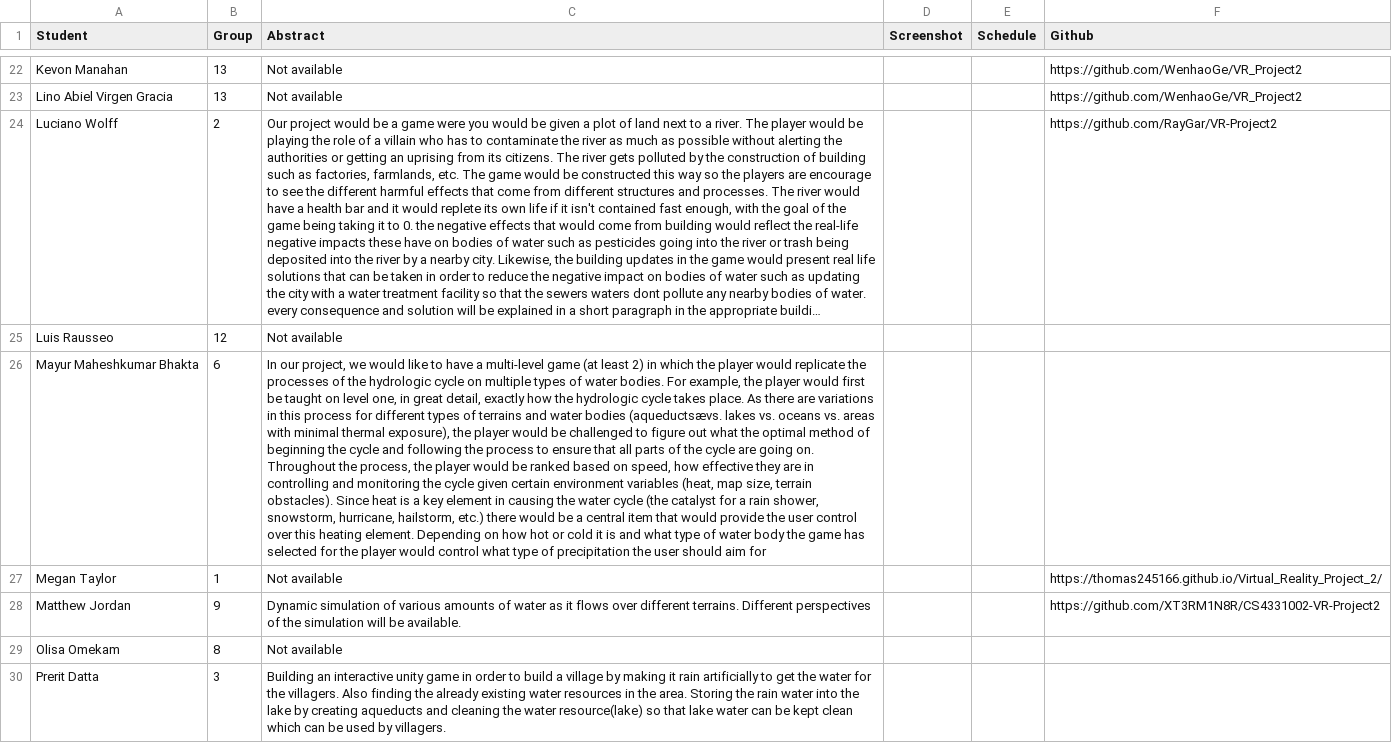
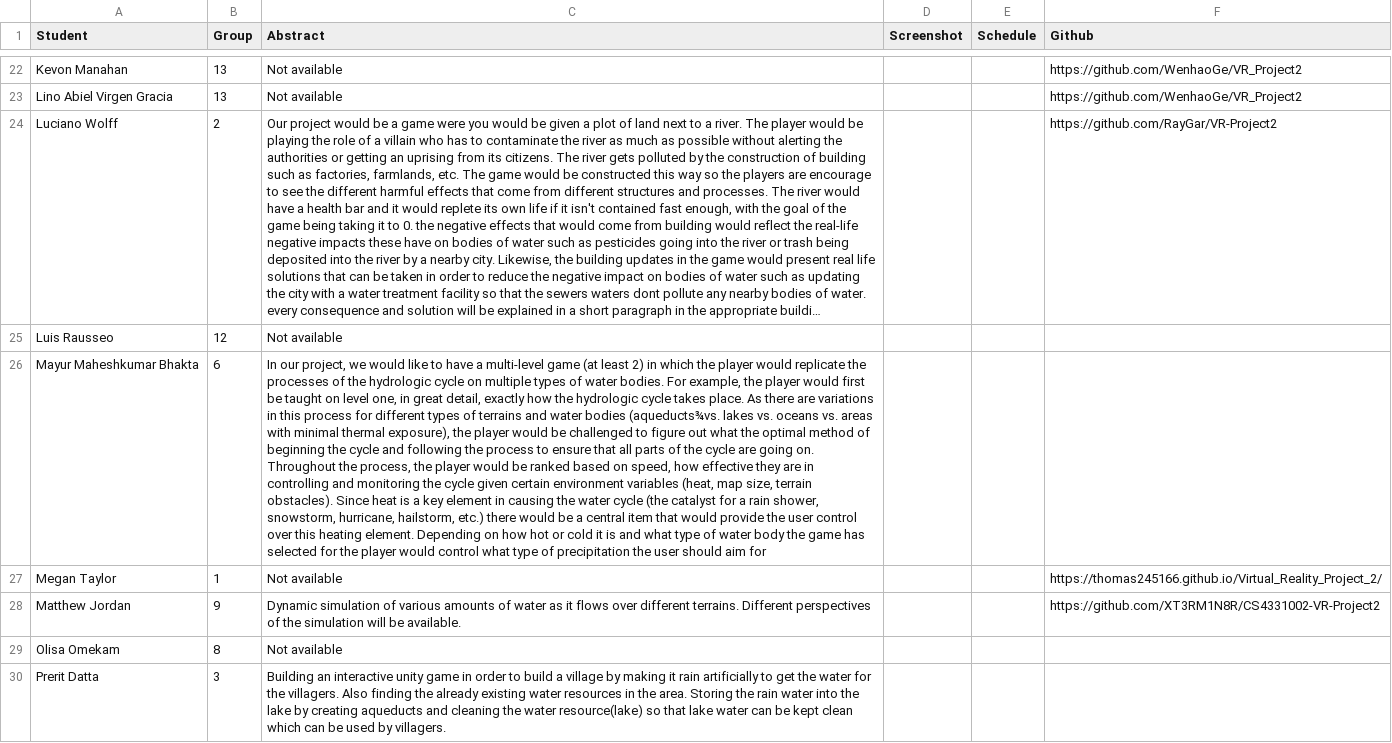
Before and after one commit to iDataVisualizationLab/5331Virtual-Reality, a CSV file: P2/P2.csv, drawn as a sheet; only a part is shown, gaps mark what is left out; long unchanged cells end in …; the diff covers the shown part only; the diff names each change by its address in the sheet, - before the commit and + after, or states it on an @@ line.

```diff
--- a/P2/P2.csv
+++ b/P2/P2.csv
-C26 (Abstract): …water bodies (aqueductsævs. lakes vs.…
+C26 (Abstract): …water bodies (aqueducts¾vs. lakes vs.…
```
Also changed, not shown: 6 edited cells elsewhere in this file, P2/P2Group.csv.
